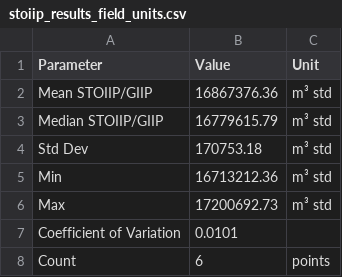
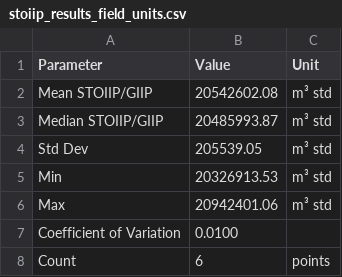
Before and after one commit to rcmportella/material-balance-framework, a CSV file: stoiip_results_field_units.csv, drawn as a sheet.

```diff
--- a/stoiip_results_field_units.csv
+++ b/stoiip_results_field_units.csv
@@ -1,8 +1,8 @@
 Parameter,Value,Unit
-Mean STOIIP/GIIP,16867376.36,m³ std
-Median STOIIP/GIIP,16779615.79,m³ std
-Std Dev,170753.18,m³ std
-Min,16713212.36,m³ std
-Max,17200692.73,m³ std
-Coefficient of Variation,0.0101,
+Mean STOIIP/GIIP,20542602.08,m³ std
+Median STOIIP/GIIP,20485993.87,m³ std
+Std Dev,205539.05,m³ std
+Min,20326913.53,m³ std
+Max,20942401.06,m³ std
+Coefficient of Variation,0.0100,
 Count,6,points
```
Also changed, not shown: production_analysis.csv, results.csv, 18 other files.
